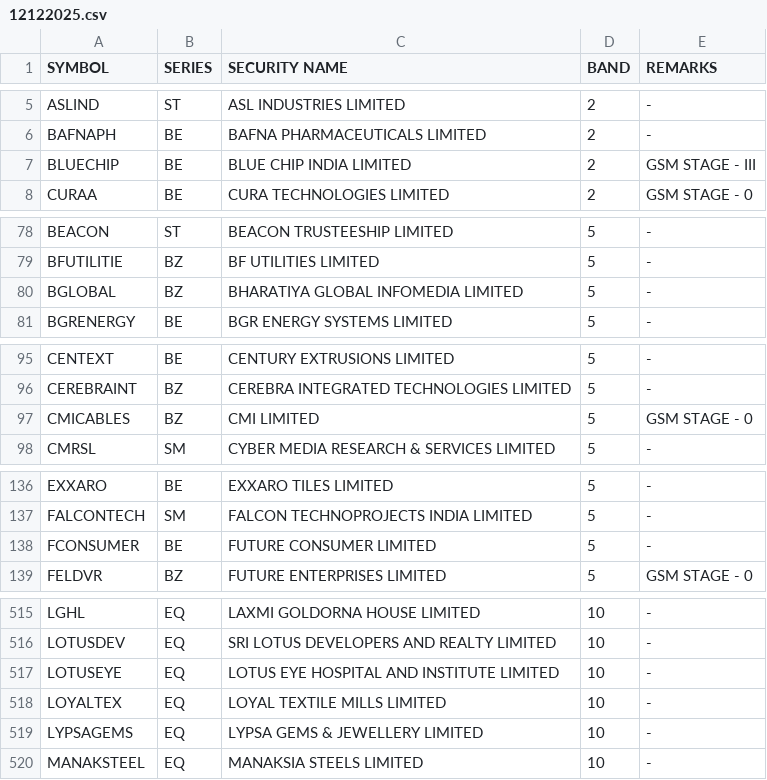
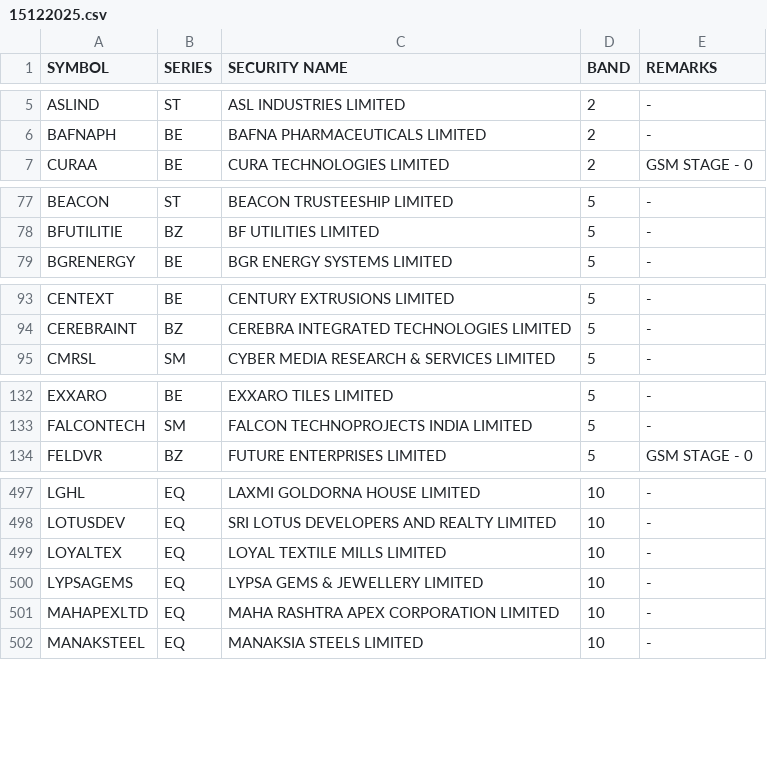
Before and after one commit to Anny26022/price_band, a CSV file: 15122025.csv (was 12122025.csv), drawn as a sheet; only a part is shown, gaps mark what is left out; removed rows and columns are numbered as before the commit, all else as after; the diff covers the shown part only; the diff names each change by its address in the sheet, - before the commit and + after, or states it on an @@ line.

```diff
--- a/12122025.csv
+++ b/15122025.csv
-row 7: BLUECHIP | BE | BLUE CHIP INDIA LIMITED | 2 | GSM STAGE - III
-row 80: BGLOBAL | BZ | BHARATIYA GLOBAL INFOMEDIA LIMITED | 5 | -
-row 97: CMICABLES | BZ | CMI LIMITED | 5 | GSM STAGE - 0
-row 138: FCONSUMER | BE | FUTURE CONSUMER LIMITED | 5 | -
-row 517: LOTUSEYE | EQ | LOTUS EYE HOSPITAL AND INSTITUTE LIMITED | 10 | -
+row 501: MAHAPEXLTD | EQ | MAHA RASHTRA APEX CORPORATION LIMITED | 10 | -
```
Also changed, not shown: 8 added rows, 23 removed rows and 6 edited cells elsewhere in this file.
